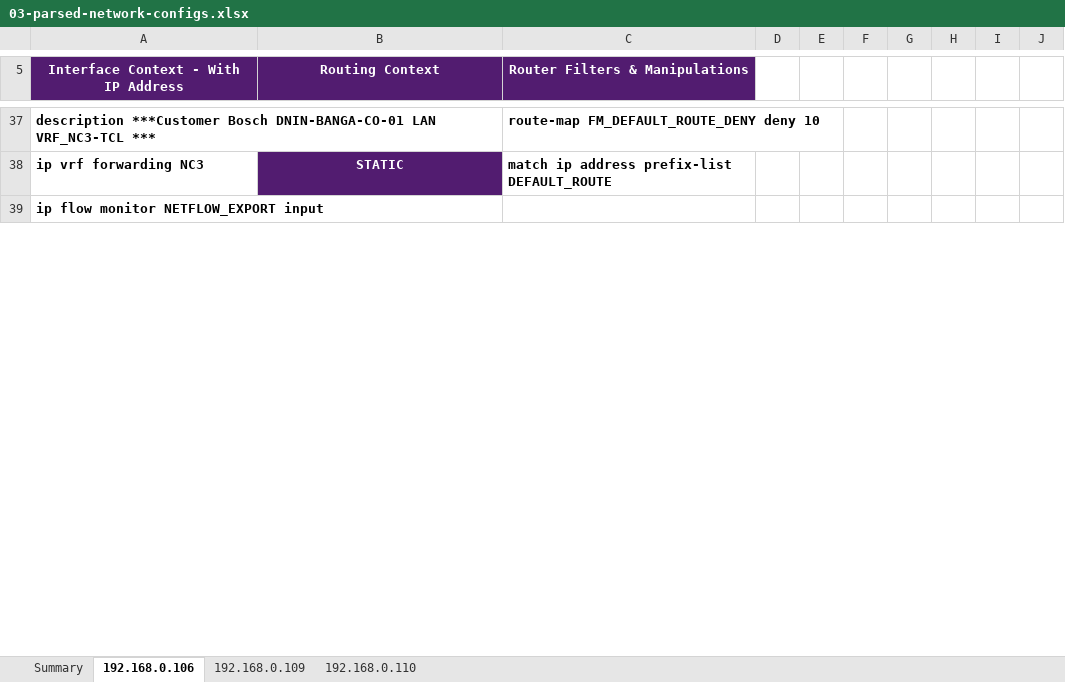
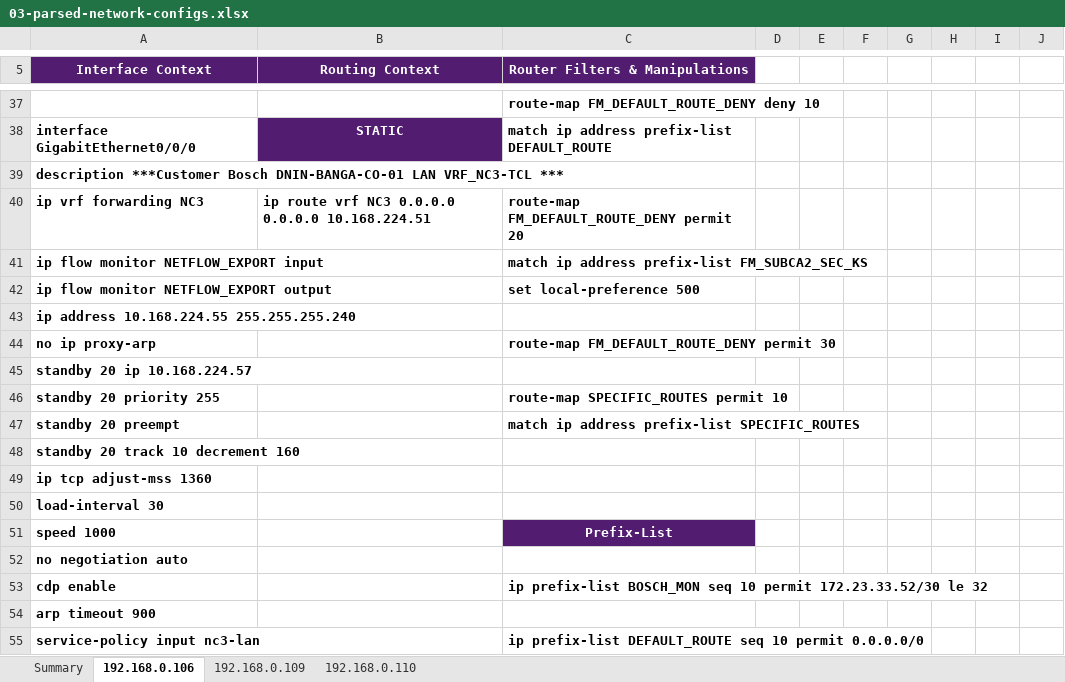
Before and after one commit to letscodewithsriram/coolcode19042020, an Excel workbook: output/reports/03-parsed-network-configs.xlsx, sheet 192.168.0.106, drawn as a sheet; only a part is shown, gaps mark what is left out; the shorter side is filled out with more unchanged rows; values as stored, in another font and other column widths than the file's, no borders; the diff covers the shown part only; the diff names each change by its address in the sheet, - before the commit and + after, or states it on an @@ line.

```diff
--- a/output/reports/03-parsed-network-configs.xlsx (sheet 192.168.0.106)
+++ b/output/reports/03-parsed-network-configs.xlsx (sheet 192.168.0.106)
-A5: Interface Context - With IP Address
+A5: Interface Context
-A37 (Interface Context): description ***Customer Bosch DNIN-BANGA-CO-01 LAN VRF_NC3-TCL ***
+A37 (Interface Context): (empty)
-A38 (Interface Context): ip vrf forwarding NC3
+A38 (Interface Context): interface GigabitEthernet0/0/0
+row 39: description ***Customer Bosch DNIN-BANGA-CO-01 LAN VRF_NC3-TCL ***
+row 40: ip vrf forwarding NC3 | ip route vrf NC3 0.0.0.0 0.0.0.0 10.168.224.51 | route-map FM_DEFAULT_ROUTE_DENY permit 20
+row 41: ip flow monitor NETFLOW_EXPORT input |  | match ip address prefix-list FM_SUBCA2_SEC_KS
+row 42: ip flow monitor NETFLOW_EXPORT output |  | set local-preference 500
+row 43: ip address 10.168.224.55 255.255.255.240
+row 44: no ip proxy-arp |  | route-map FM_DEFAULT_ROUTE_DENY permit 30
@@ row 43 moved to row 45: standby 20 ip 10.168.224.57 @@
+row 46: standby 20 priority 255 |  | route-map SPECIFIC_ROUTES permit 10
+row 47: standby 20 preempt |  | match ip address prefix-list SPECIFIC_ROUTES
+row 48: standby 20 track 10 decrement 160
+row 49: ip tcp adjust-mss 1360
@@ row 48 moved to row 50: load-interval 30 @@
+row 51: speed 1000 |  | Prefix-List
@@ row 50 moved to row 52: no negotiation auto @@
+row 53: cdp enable |  | ip prefix-list BOSCH_MON seq 10 permit 172.23.33.52/30 le 32
+row 54: arp timeout 900
+row 55: service-policy input nc3-lan |  | ip prefix-list DEFAULT_ROUTE seq 10 permit 0.0.0.0/0
```
Also changed, not shown: 144 added rows, 158 removed rows, 15 moved rows, 34 edited cells, cell formats and merged cells elsewhere in this sheet, sheet 192.168.0.109, sheet 192.168.0.110, 4 other files.
